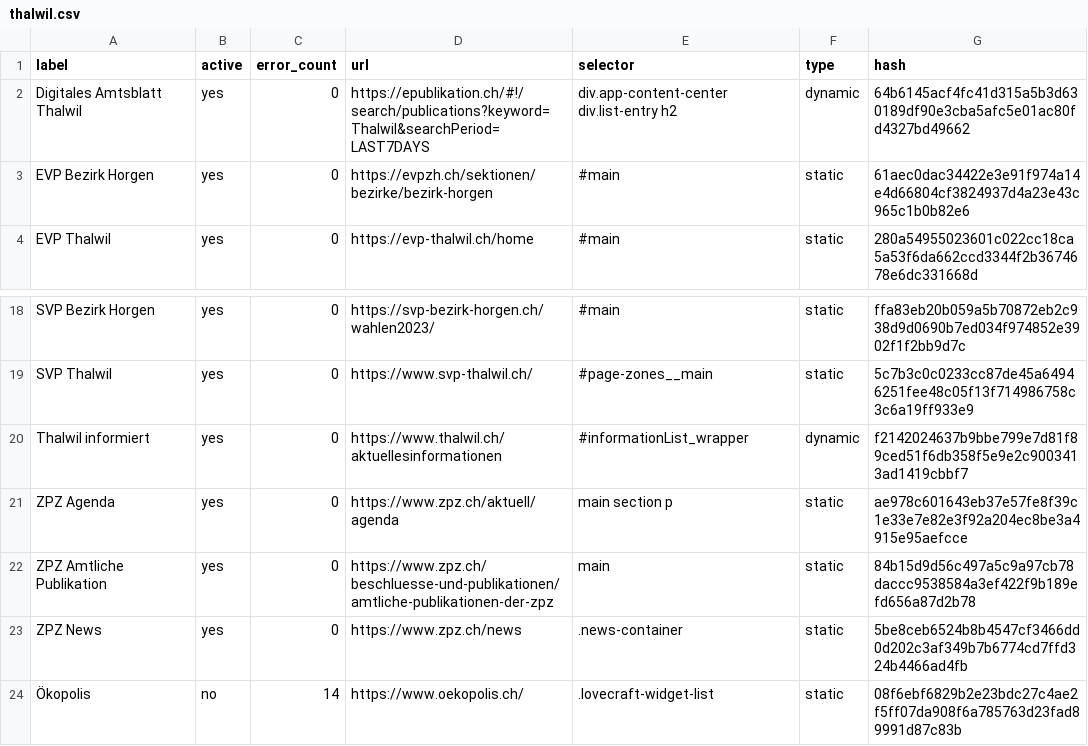
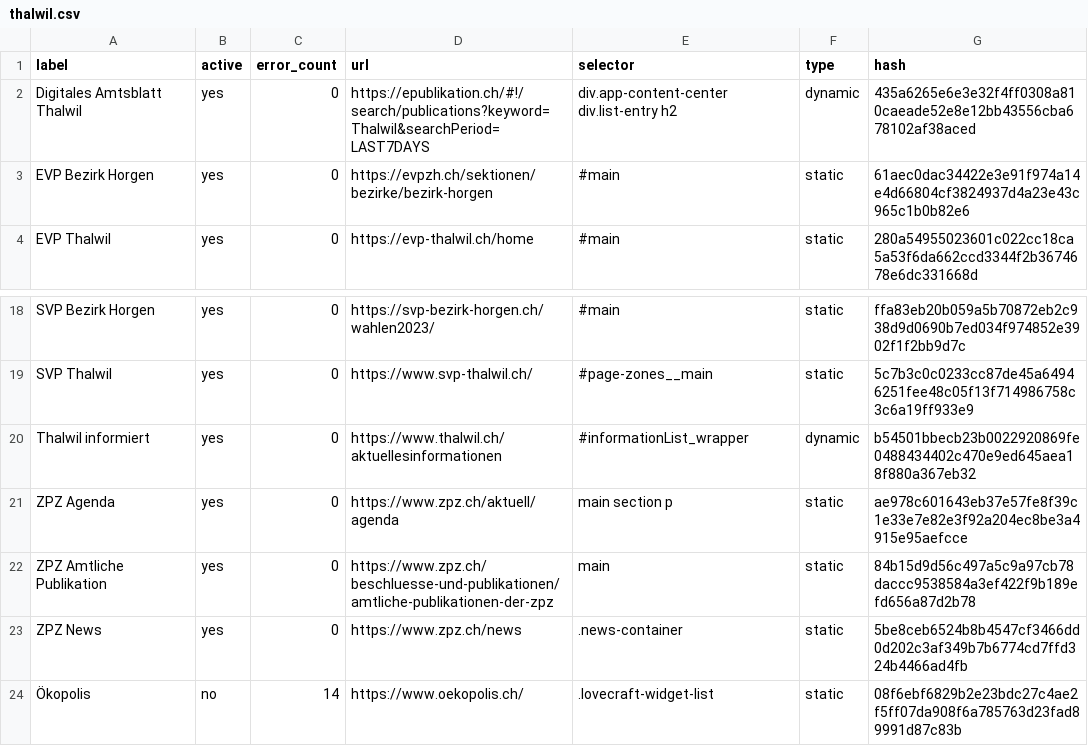
Before and after one commit to metaodi/website-monitor, a CSV file: csv/thalwil.csv, drawn as a sheet; only a part is shown, gaps mark what is left out.

Commit message:
Update csv/thalwil.csv with updated hashes

```diff
--- a/csv/thalwil.csv
+++ b/csv/thalwil.csv
@@ -1,3 +1,3 @@
 label,active,error_count,url,selector,type,hash
-"Digitales Amtsblatt Thalwil",yes,0,https://epublikation.ch/#!/search/publications?keyword=Thalwil&searchPeriod=LAST7DAYS,"div.app-content-center div.list-entry h2",dynamic,64b6145acf4fc41d315a5b3d630189df90e3cba5afc5e01ac80fd4327bd49662
+"Digitales Amtsblatt Thalwil",yes,0,https://epublikation.ch/#!/search/publications?keyword=Thalwil&searchPeriod=LAST7DAYS,"div.app-content-center div.list-entry h2",dynamic,435a6265e6e3e32f4ff0308a810caeade52e8e12bb43556cba678102af38aced
 "EVP Bezirk Horgen",yes,0,https://evpzh.ch/sektionen/bezirke/bezirk-horgen,#main,static,61aec0dac34422e3e91f974a14e4d66804cf3824937d4a23e43c965c1b0b82e6
@@ -19,3 +19,3 @@ label,active,error_count,url,selector,type,hash
 "SVP Thalwil",yes,0,https://www.svp-thalwil.ch/,#page-zones__main,static,5c7b3c0c0233cc87de45a64946251fee48c05f13f714986758c3c6a19ff933e9
-"Thalwil informiert",yes,0,https://www.thalwil.ch/aktuellesinformationen,#informationList_wrapper,dynamic,f2142024637b9bbe799e7d81f89ced51f6db358f5e9e2c9003413ad1419cbbf7
+"Thalwil informiert",yes,0,https://www.thalwil.ch/aktuellesinformationen,#informationList_wrapper,dynamic,b54501bbecb23b0022920869fe0488434402c470e9ed645aea18f880a367eb32
 "ZPZ Agenda",yes,0,https://www.zpz.ch/aktuell/agenda,"main section p",static,ae978c601643eb37e57fe8f39c1e33e7e82e3f92a204ec8be3a4915e95aefcce
```
